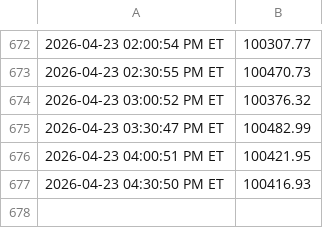
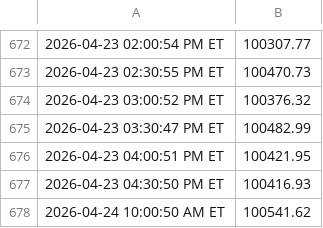
Before and after one commit to justinfarley/trading-dashboard, a CSV file: wealth_live.csv, drawn as a sheet; only a part is shown, gaps mark what is left out; the diff names each change by its address in the sheet, - before the commit and + after, or states it on an @@ line.

```diff
--- a/wealth_live.csv
+++ b/wealth_live.csv
+row 678: 2026-04-24 10:00:50 AM ET | 100541.62
```
